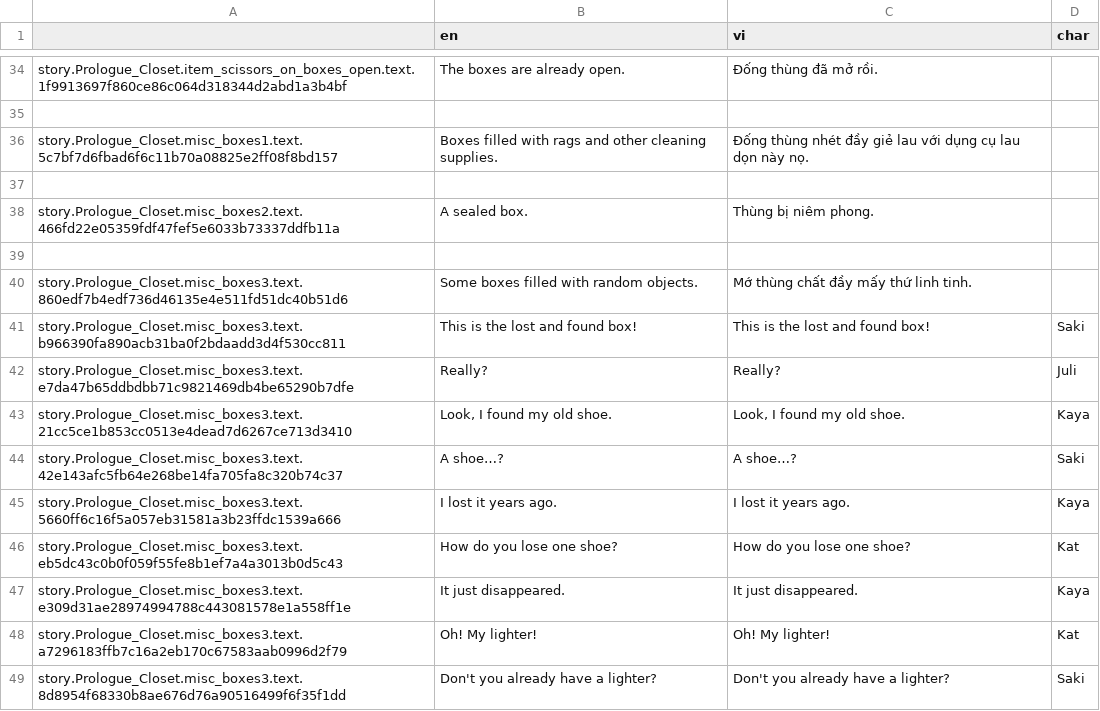
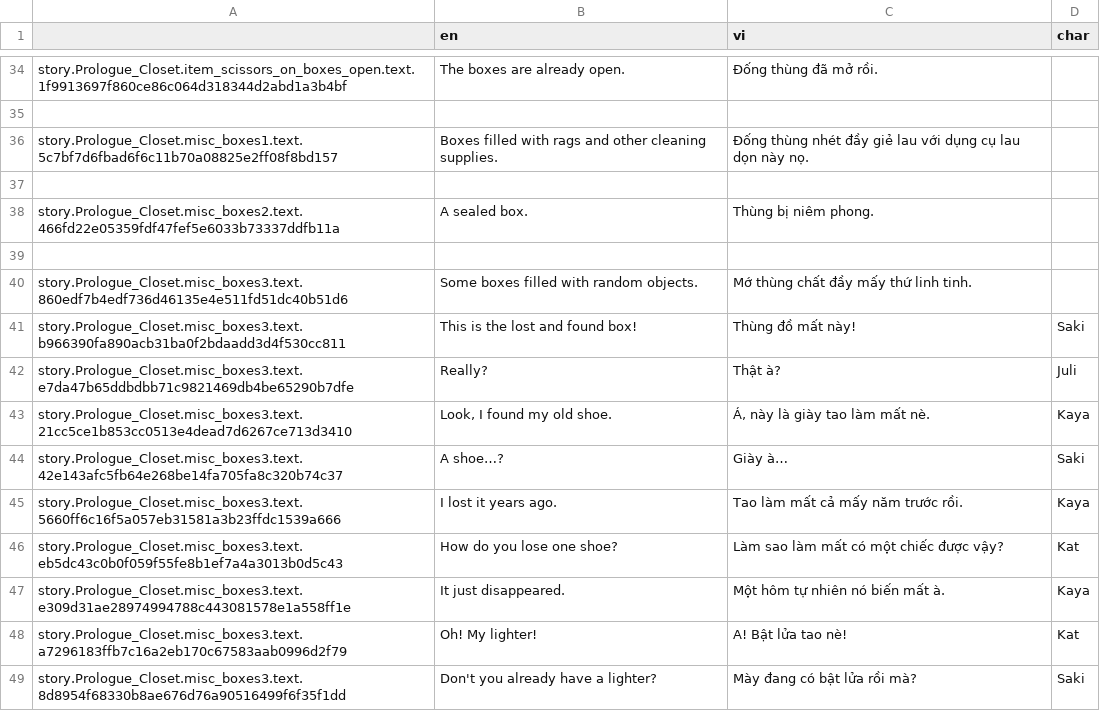
Before and after one commit to Meigyoku-Thmn/Project-Kat-Vietnamese-Translation, a CSV file: package/definitions/captions/vi/Prologue_Closet.csv, drawn as a sheet; only a part is shown, gaps mark what is left out; the diff covers the shown part only.

```diff
--- a/package/definitions/captions/vi/Prologue_Closet.csv
+++ b/package/definitions/captions/vi/Prologue_Closet.csv
@@ -40,10 +40,10 @@ story.Prologue_Closet.misc_boxes2.text.466fd22e05359fdf47fef5e6033b73337ddfb11a,
 story.Prologue_Closet.misc_boxes3.text.860edf7b4edf736d46135e4e511fd51dc40b51d6,Some boxes filled with random objects.,Mớ thùng chất đầy mấy thứ linh tinh.,
-story.Prologue_Closet.misc_boxes3.text.b966390fa890acb31ba0f2bdaadd3d4f530cc811,This is the lost and found box!,This is the lost and found box!,Saki
-story.Prologue_Closet.misc_boxes3.text.e7da47b65ddbdbb71c9821469db4be65290b7dfe,Really?,Really?,Juli
-story.Prologue_Closet.misc_boxes3.text.21cc5ce1b853cc0513e4dead7d6267ce713d3410,"Look, I found my old shoe.","Look, I found my old shoe.",Kaya
-story.Prologue_Closet.misc_boxes3.text.42e143afc5fb64e268be14fa705fa8c320b74c37,A shoe…?,A shoe…?,Saki
-story.Prologue_Closet.misc_boxes3.text.5660ff6c16f5a057eb31581a3b23ffdc1539a666,I lost it years ago.,I lost it years ago.,Kaya
-story.Prologue_Closet.misc_boxes3.text.eb5dc43c0b0f059f55fe8b1ef7a4a3013b0d5c43,How do you lose one shoe?,How do you lose one shoe?,Kat
-story.Prologue_Closet.misc_boxes3.text.e309d31ae28974994788c443081578e1a558ff1e,It just disappeared.,It just disappeared.,Kaya
-story.Prologue_Closet.misc_boxes3.text.a7296183ffb7c16a2eb170c67583aab0996d2f79,Oh! My lighter!,Oh! My lighter!,Kat
-story.Prologue_Closet.misc_boxes3.text.8d8954f68330b8ae676d76a90516499f6f35f1dd,Don't you already have a lighter?,Don't you already have a lighter?,Saki
+story.Prologue_Closet.misc_boxes3.text.b966390fa890acb31ba0f2bdaadd3d4f530cc811,This is the lost and found box!,Thùng đồ mất này!,Saki
+story.Prologue_Closet.misc_boxes3.text.e7da47b65ddbdbb71c9821469db4be65290b7dfe,Really?,Thật à?,Juli
+story.Prologue_Closet.misc_boxes3.text.21cc5ce1b853cc0513e4dead7d6267ce713d3410,"Look, I found my old shoe.","Á, này là giày tao làm mất nè.",Kaya
+story.Prologue_Closet.misc_boxes3.text.42e143afc5fb64e268be14fa705fa8c320b74c37,A shoe…?,Giày à…,Saki
+story.Prologue_Closet.misc_boxes3.text.5660ff6c16f5a057eb31581a3b23ffdc1539a666,I lost it years ago.,Tao làm mất cả mấy năm trước rồi.,Kaya
+story.Prologue_Closet.misc_boxes3.text.eb5dc43c0b0f059f55fe8b1ef7a4a3013b0d5c43,How do you lose one shoe?,Làm sao làm mất có một chiếc được vậy?,Kat
+story.Prologue_Closet.misc_boxes3.text.e309d31ae28974994788c443081578e1a558ff1e,It just disappeared.,Một hôm tự nhiên nó biến mất à.,Kaya
+story.Prologue_Closet.misc_boxes3.text.a7296183ffb7c16a2eb170c67583aab0996d2f79,Oh! My lighter!,A! Bật lửa tao nè!,Kat
+story.Prologue_Closet.misc_boxes3.text.8d8954f68330b8ae676d76a90516499f6f35f1dd,Don't you already have a lighter?,Mày đang có bật lửa rồi mà?,Saki
```
Also changed, not shown: 2 added rows and 27 edited cells elsewhere in this file, ja/ja_Prologue_Closet.csv, package/definitions/captions/vi/Global.csv, 1 other file.
